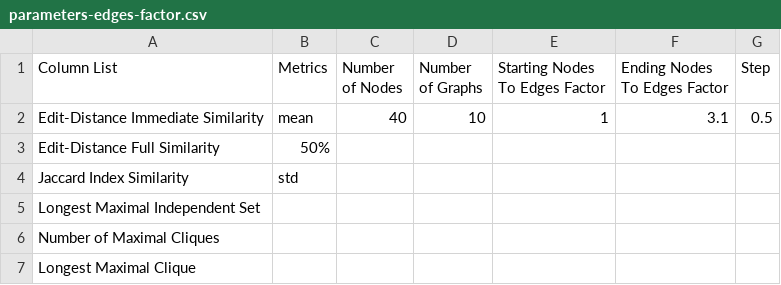
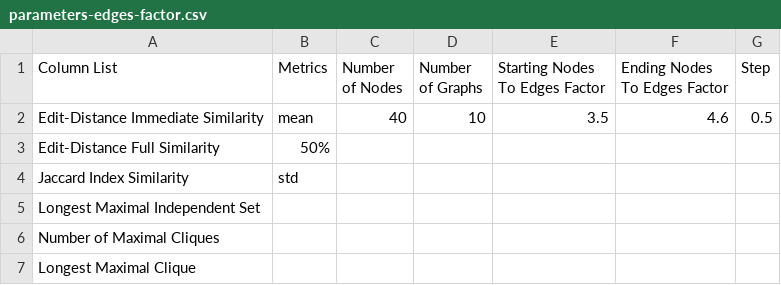
Before and after one commit to nico-espinosadice/abductive-theory, a CSV file: Similarity Python Files/Experiment - Edges Factor/parameters-edges-factor.csv, drawn as a sheet.

```diff
--- a/Similarity Python Files/Experiment - Edges Factor/parameters-edges-factor.csv
+++ b/Similarity Python Files/Experiment - Edges Factor/parameters-edges-factor.csv
@@ -1,3 +1,3 @@
 Column List,Metrics,Number of Nodes,Number of Graphs,Starting Nodes To Edges Factor,Ending Nodes To Edges Factor,Step
-Edit-Distance Immediate Similarity,mean,40,10,1,3.1,0.5
+Edit-Distance Immediate Similarity,mean,40,10,3.5,4.6,0.5
 Edit-Distance Full Similarity,50%,,,,,
```
Also changed, not shown: Similarity Python Files/Experiment - Edges Factor/Data/edges-factor-dist-10-40-1.0-3.1-0.5.csv, Similarity Python Files/Experiment - Graph Size Distribution/parameters-graph-size.csv, 33 other files.
